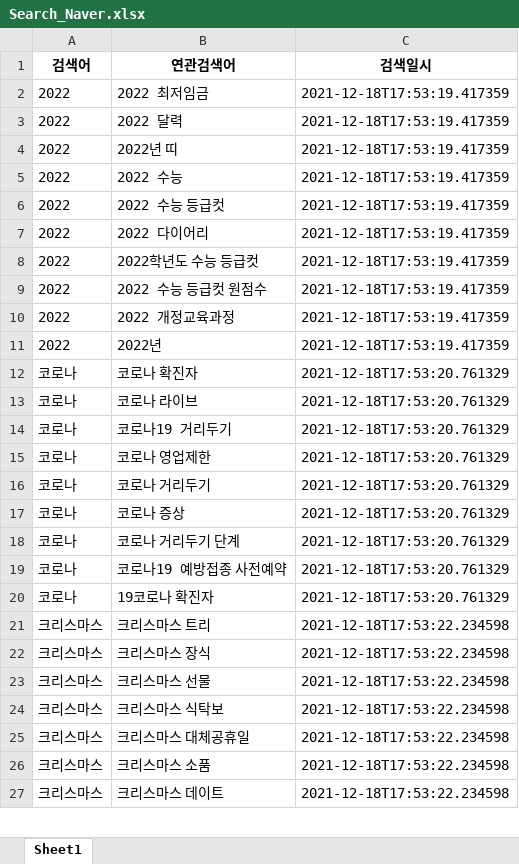
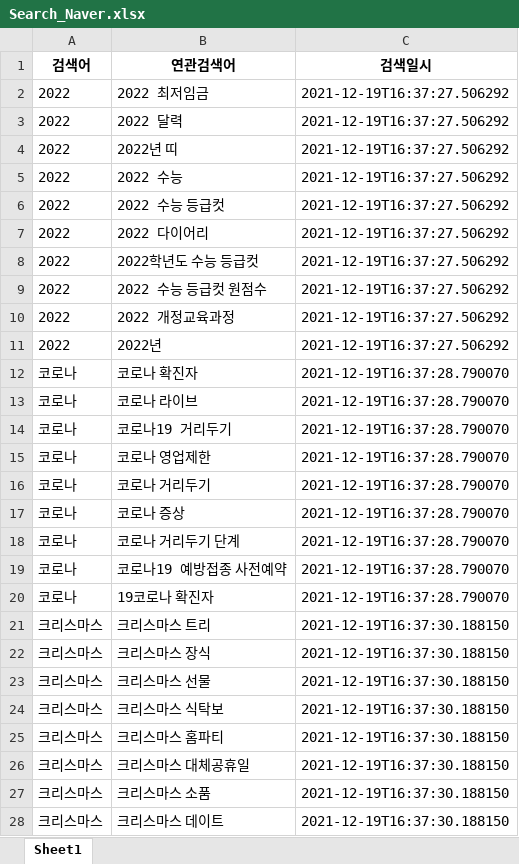
Before and after one commit to ParkSuJeong74/python_DataAnalysis, an Excel workbook: 2021.12.18/Search_Naver.xlsx, sheet Sheet1, drawn as a sheet; only a part is shown; values as stored, in another font and other column widths than the file's, no borders; addresses are those after the commit; the diff covers the shown part only; the diff names each change by its address in the sheet, - before the commit and + after, or states it on an @@ line.

```diff
--- a/2021.12.18/Search_Naver.xlsx (sheet Sheet1)
+++ b/2021.12.18/Search_Naver.xlsx (sheet Sheet1)
-C2:C11 (검색일시): 2021-12-18T17:53:19.417359
+C2:C11 (검색일시): 2021-12-19T16:37:27.506292
-C12:C20 (검색일시): 2021-12-18T17:53:20.761329
+C12:C20 (검색일시): 2021-12-19T16:37:28.790070
-C21:C24 (검색일시): 2021-12-18T17:53:22.234598
+C21:C24 (검색일시): 2021-12-19T16:37:30.188150
+row 25: 크리스마스 | 크리스마스 홈파티 | 2021-12-19T16:37:30.188150
-C26:C28 (검색일시): 2021-12-18T17:53:22.234598
+C26:C28 (검색일시): 2021-12-19T16:37:30.188150
```
Also changed, not shown: 1 removed row and 25 edited cells elsewhere in this sheet, 2021.12.18/YouTube_Rank1000.xlsx, 43 other files.
